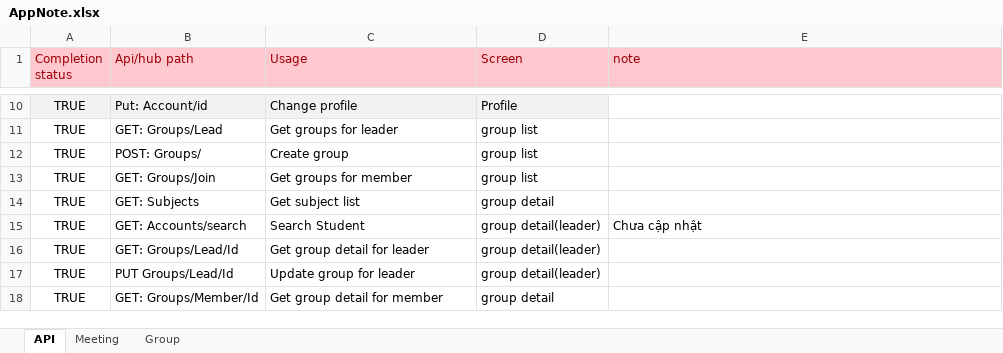
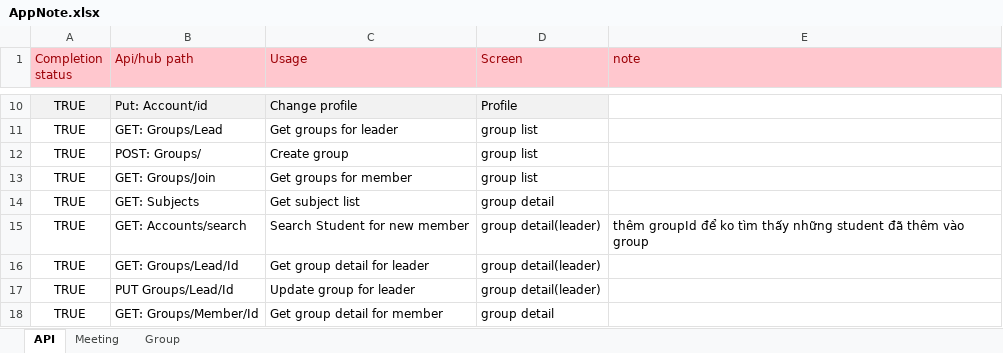
Before and after one commit to GroupStudy-main/BE, an Excel workbook: AppNote.xlsx, sheet API, drawn as a sheet; only a part is shown, gaps mark what is left out; values as stored, in another font and other column widths than the file's, no borders; the diff names each change by its address in the sheet, - before the commit and + after, or states it on an @@ line.

Commit message:
Add search group api

```diff
--- a/AppNote.xlsx (sheet API)
+++ b/AppNote.xlsx (sheet API)
-C15 (Usage): Search Student
+C15 (Usage): Search Student for new member
-E15 (note): Chưa cập nhật
+E15 (note): thêm groupId để ko tìm thấy những student đã thêm vào group
```
Also changed, not shown: 13 other files.
